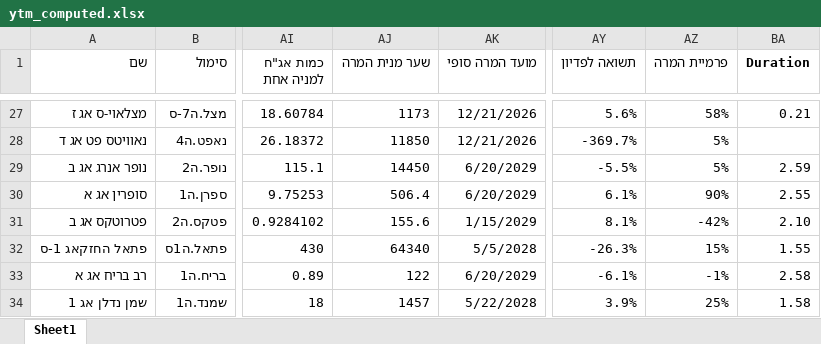
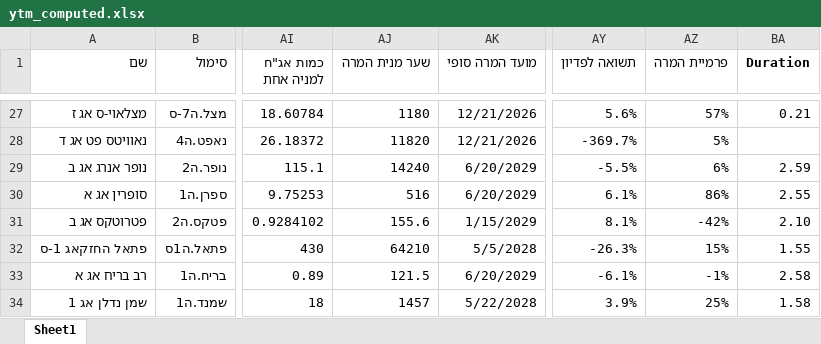
Before and after one commit to chen64-ux/tase-ytm-dashboard, an Excel workbook: ytm_computed.xlsx, sheet Sheet1, drawn as a sheet; only a part is shown, gaps mark what is left out; values as stored, in another font and other column widths than the file's, no borders; the diff covers the shown part only; the diff names each change by its address in the sheet, - before the commit and + after, or states it on an @@ line.

```diff
--- a/ytm_computed.xlsx (sheet Sheet1)
+++ b/ytm_computed.xlsx (sheet Sheet1)
-AJ27 (שער מנית המרה): 1173
+AJ27 (שער מנית המרה): 1180
-AZ27 (פרמיית המרה): 58%
+AZ27 (פרמיית המרה): 57%
-AJ28 (שער מנית המרה): 11850
+AJ28 (שער מנית המרה): 11820
-AJ29 (שער מנית המרה): 14450
+AJ29 (שער מנית המרה): 14240
-AZ29 (פרמיית המרה): 5%
+AZ29 (פרמיית המרה): 6%
-AJ30 (שער מנית המרה): 506.4
+AJ30 (שער מנית המרה): 516
-AZ30 (פרמיית המרה): 90%
+AZ30 (פרמיית המרה): 86%
-AJ32 (שער מנית המרה): 64340
+AJ32 (שער מנית המרה): 64210
-AJ33 (שער מנית המרה): 122
+AJ33 (שער מנית המרה): 121.5
```
Also changed, not shown: 63 edited cells elsewhere in this sheet, 2 other files.
